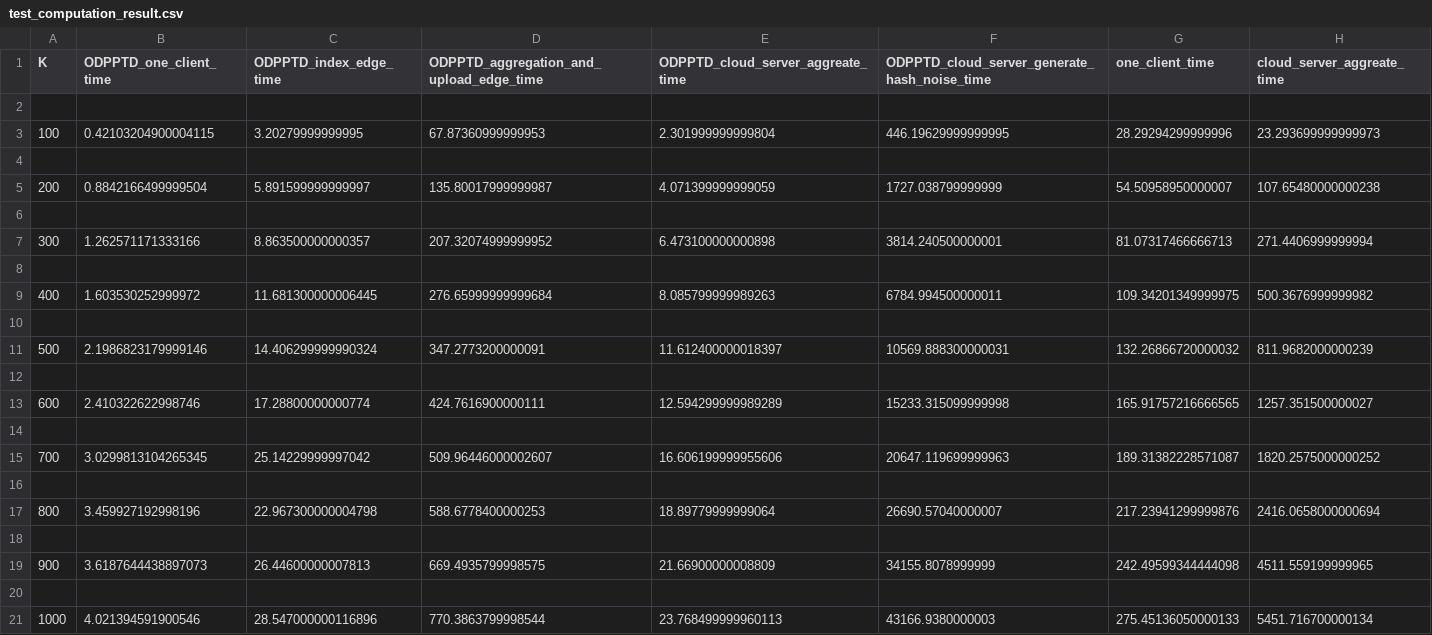
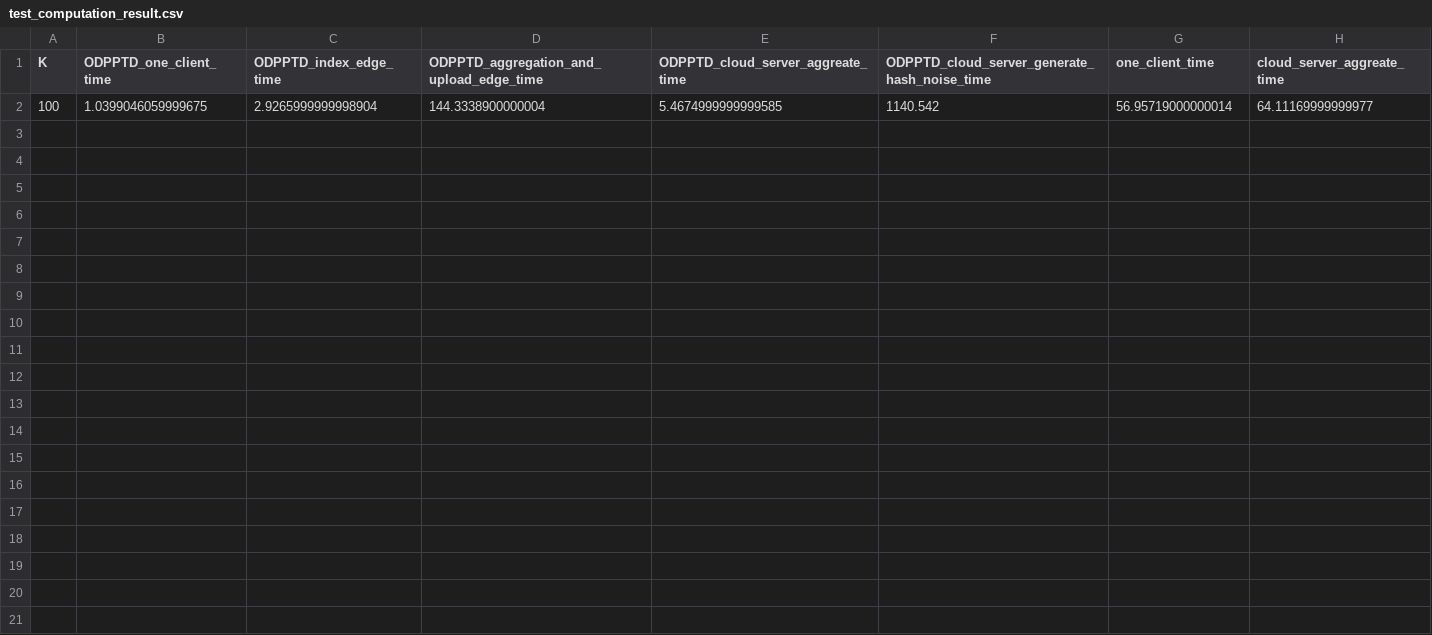
Before and after one commit to shouquan851/anonymousPPTD, a CSV file: testResult/test_computation_result.csv, drawn as a sheet.

```diff
--- a/testResult/test_computation_result.csv
+++ b/testResult/test_computation_result.csv
@@ -1,21 +1,2 @@
 K,ODPPTD_one_client_time,ODPPTD_index_edge_time,ODPPTD_aggregation_and_upload_edge_time,ODPPTD_cloud_server_aggreate_time,ODPPTD_cloud_server_generate_hash_noise_time,one_client_time,cloud_server_aggreate_time
-
-100,0.42103204900004115,3.20279999999995,67.87360999999953,2.301999999999804,446.19629999999995,28.29294299999996,23.293699999999973
-
-200,0.8842166499999504,5.891599999999997,135.80017999999987,4.071399999999059,1727.038799999999,54.50958950000007,107.65480000000238
-
-300,1.262571171333166,8.863500000000357,207.32074999999952,6.473100000000898,3814.240500000001,81.07317466666713,271.4406999999994
-
-400,1.603530252999972,11.681300000006445,276.65999999999684,8.085799999989263,6784.994500000011,109.34201349999975,500.3676999999982
-
-500,2.1986823179999146,14.406299999990324,347.2773200000091,11.612400000018397,10569.888300000031,132.26866720000032,811.9682000000239
-
-600,2.410322622998746,17.28800000000774,424.7616900000111,12.594299999989289,15233.315099999998,165.91757216666565,1257.351500000027
-
-700,3.0299813104265345,25.14229999997042,509.96446000002607,16.606199999955606,20647.119699999963,189.31382228571087,1820.2575000000252
-
-800,3.459927192998196,22.967300000004798,588.6778400000253,18.89779999999064,26690.57040000007,217.23941299999876,2416.0658000000694
-
-900,3.6187644438897073,26.44600000007813,669.4935799998575,21.66900000008809,34155.8078999999,242.49599344444098,4511.559199999965
-
-1000,4.021394591900546,28.547000000116896,770.3863799998544,23.768499999960113,43166.9380000003,275.45136050000133,5451.716700000134
+100,1.0399046059999675,2.9265999999998904,144.3338900000004,5.4674999999999585,1140.542,56.95719000000014,64.11169999999977
```
Also changed, not shown: 8 other files.
